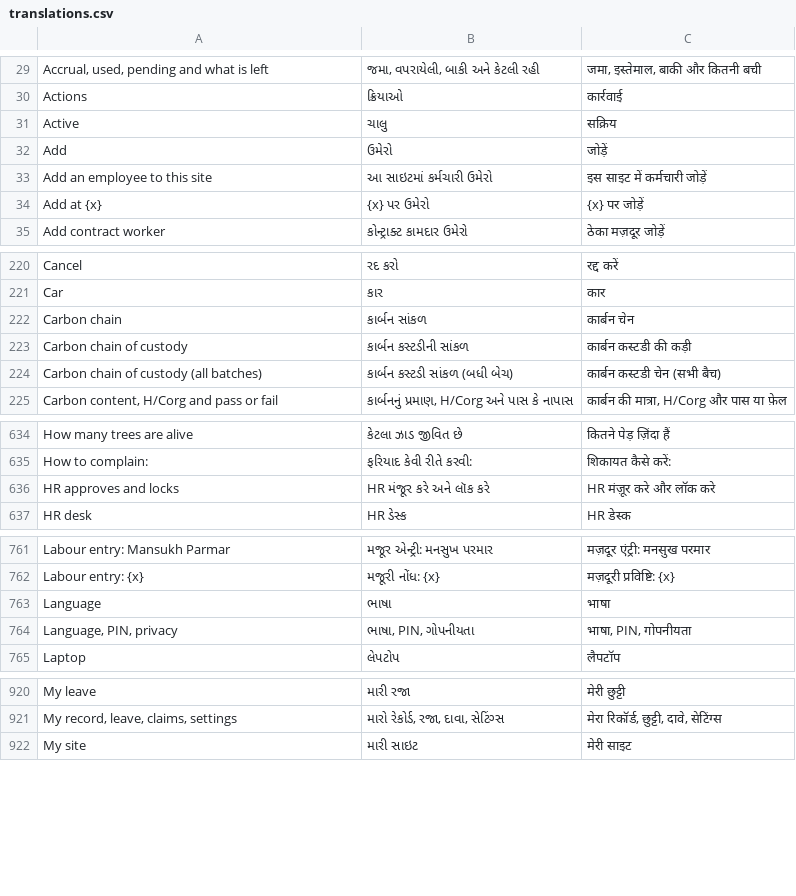
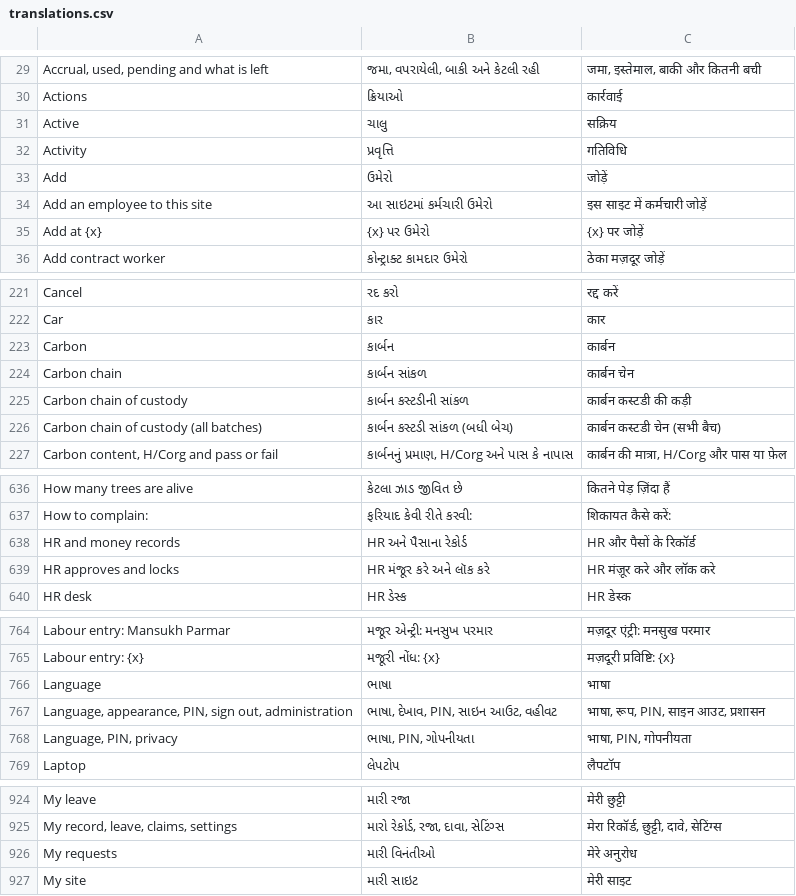
Before and after one commit to purvkanani5-art/fieldapp, a CSV file: docs/translations.csv, drawn as a sheet; only a part is shown, gaps mark what is left out; the diff covers the shown part only.

```diff
--- a/docs/translations.csv
+++ b/docs/translations.csv
@@ -31,2 +31,3 @@ Actions,ક્રિયાઓ,कार्रवाई
 Active,ચાલુ,सक्रिय
+Activity,પ્રવૃત્તિ,गतिविधि
 Add,ઉમેરો,जोड़ें
@@ -221,2 +222,3 @@ Cancel,રદ કરો,रद्द करें
 Car,કાર,कार
+Carbon,કાર્બન,कार्बन
 Carbon chain,કાર્બન સાંકળ,कार्बन चेन
@@ -635,2 +637,3 @@ How many trees are alive,કેટલા ઝાડ જીવિત છે,कि
 How to complain:,ફરિયાદ કેવી રીતે કરવી:,शिकायत कैसे करें:
+HR and money records,HR અને પૈસાના રેકોર્ડ,HR और पैसों के रिकॉर्ड
 HR approves and locks,HR મંજૂર કરે અને લૉક કરે,HR मंज़ूर करे और लॉक करे
@@ -763,2 +766,3 @@ Labour entry: {x},મજૂરી નોંધ: {x},मज़दूरी प्
 Language,ભાષા,भाषा
+"Language, appearance, PIN, sign out, administration","ભાષા, દેખાવ, PIN, સાઇન આઉટ, વહીવટ","भाषा, रूप, PIN, साइन आउट, प्रशासन"
 "Language, PIN, privacy","ભાષા, PIN, ગોપનીયતા","भाषा, PIN, गोपनीयता"
@@ -921,2 +925,3 @@ My leave,મારી રજા,मेरी छुट्टी
 "My record, leave, claims, settings","મારો રેકોર્ડ, રજા, દાવા, સેટિંગ્સ","मेरा रिकॉर्ड, छुट्टी, दावे, सेटिंग्स"
+My requests,મારી વિનંતીઓ,मेरे अनुरोध
 My site,મારી સાઇટ,मेरी साइट
```
Also changed, not shown: 2 added rows elsewhere in this file, 12 other files.
